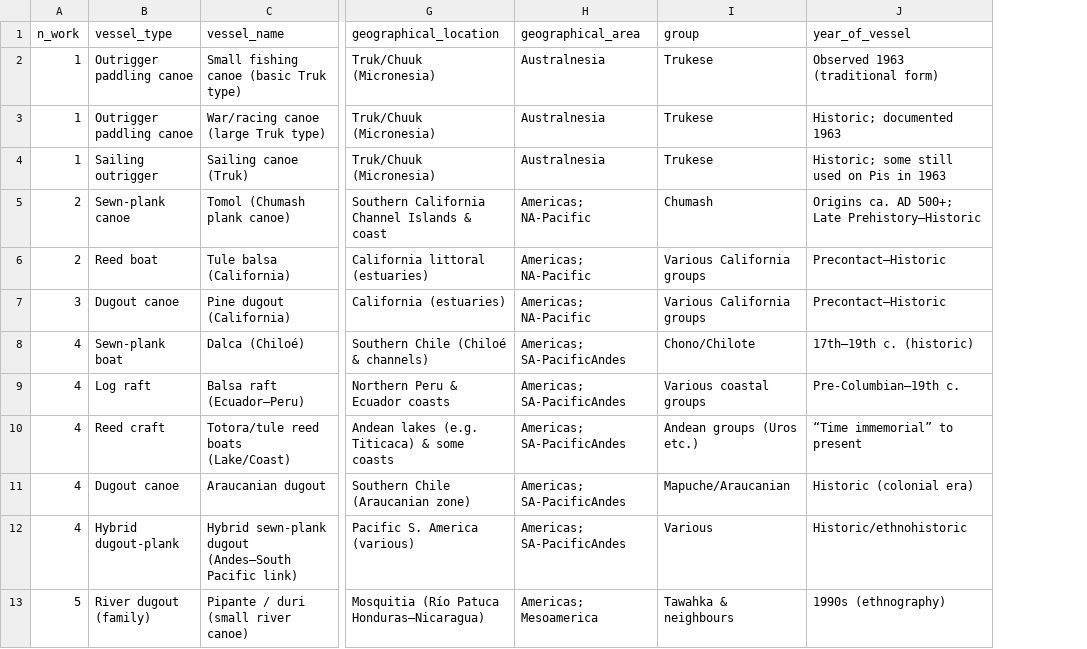
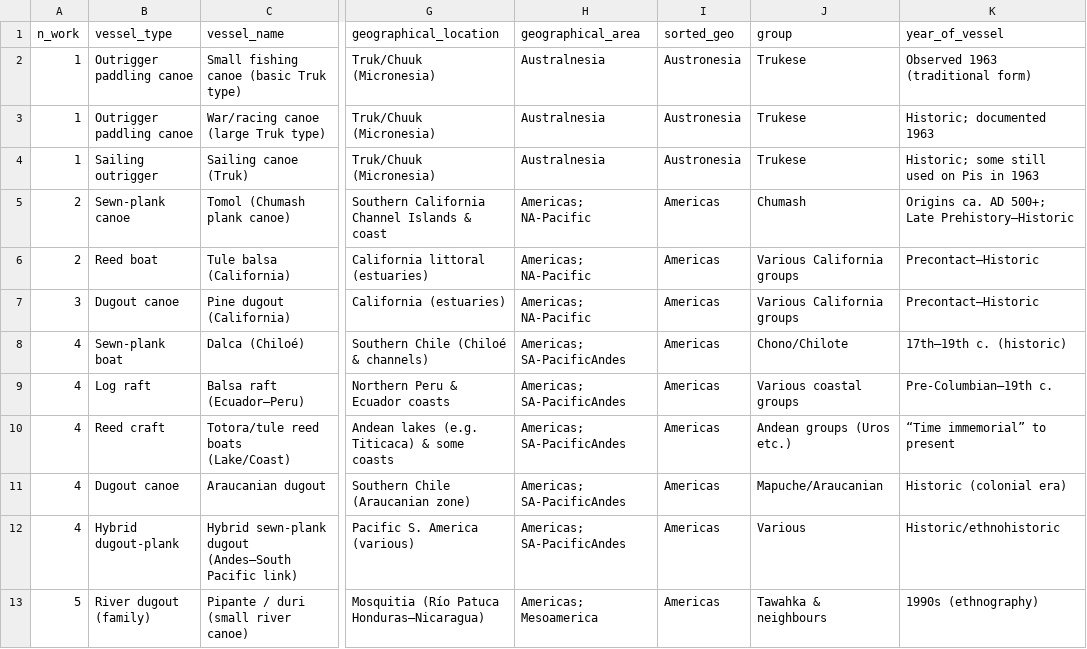
Before and after one commit to andreuandreu/costlyEMBERS, a CSV file: data/canoe_comparative_summary_i16.csv, drawn as a sheet; only a part is shown, gaps mark what is left out; the diff names each change by its address in the sheet, - before the commit and + after, or states it on an @@ line.

```diff
--- a/data/canoe_comparative_summary_i16.csv
+++ b/data/canoe_comparative_summary_i16.csv
+column I (sorted_geo), rows 2-13: Austronesia | Austronesia | Austronesia | Americas | Americas | Americas | Americas | Americas | Americas | Americas | Americas | Americas
```
Also changed, not shown: 1 other file.
